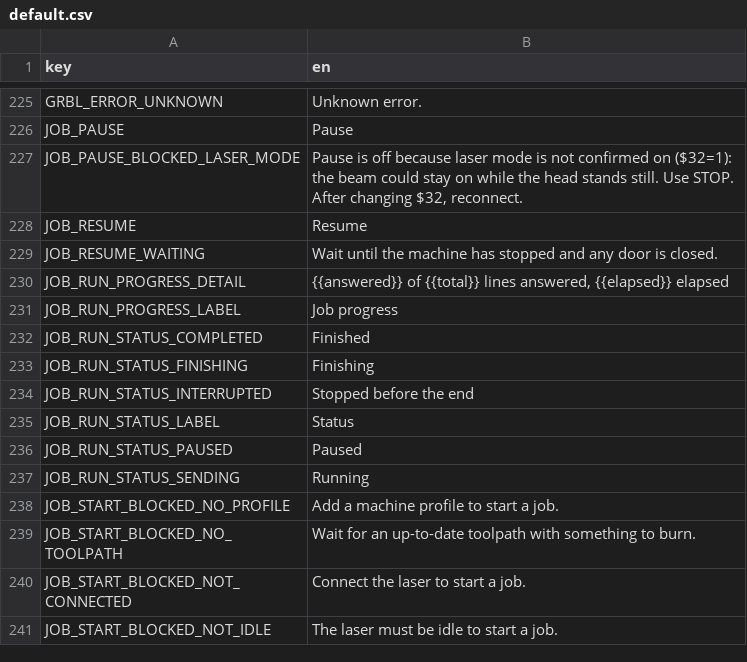
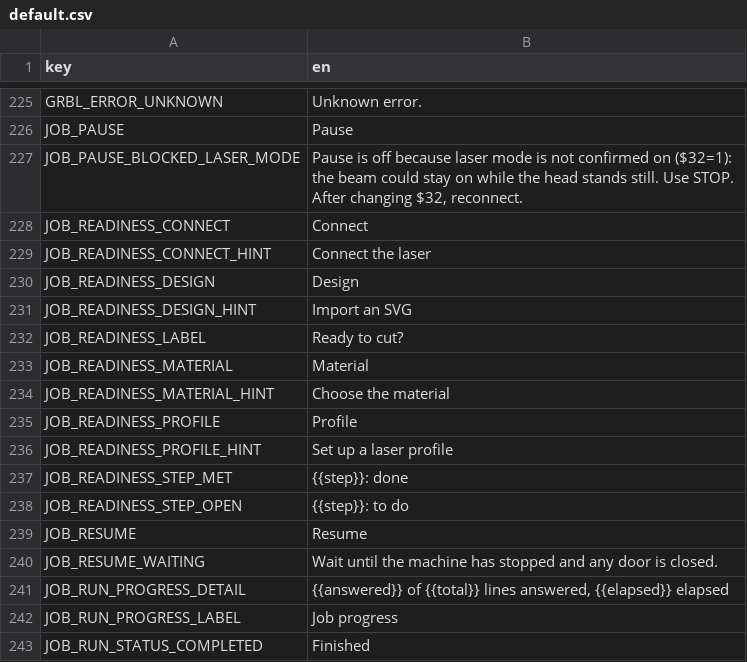
Before and after one commit to Korialstrazh/webgrbl, a CSV file: tools/localization/default.csv, drawn as a sheet; only a part is shown, gaps mark what is left out; the shorter side is filled out with more unchanged rows; the diff names each change by its address in the sheet, - before the commit and + after, or states it on an @@ line.

```diff
--- a/tools/localization/default.csv
+++ b/tools/localization/default.csv
+row 228: JOB_READINESS_CONNECT | Connect
+row 229: JOB_READINESS_CONNECT_HINT | Connect the laser
+row 230: JOB_READINESS_DESIGN | Design
+row 231: JOB_READINESS_DESIGN_HINT | Import an SVG
+row 232: JOB_READINESS_LABEL | Ready to cut?
+row 233: JOB_READINESS_MATERIAL | Material
+row 234: JOB_READINESS_MATERIAL_HINT | Choose the material
+row 235: JOB_READINESS_PROFILE | Profile
+row 236: JOB_READINESS_PROFILE_HINT | Set up a laser profile
+row 237: JOB_READINESS_STEP_MET | {{step}}: done
+row 238: JOB_READINESS_STEP_OPEN | {{step}}: to do
```
Also changed, not shown: 19 other files.
